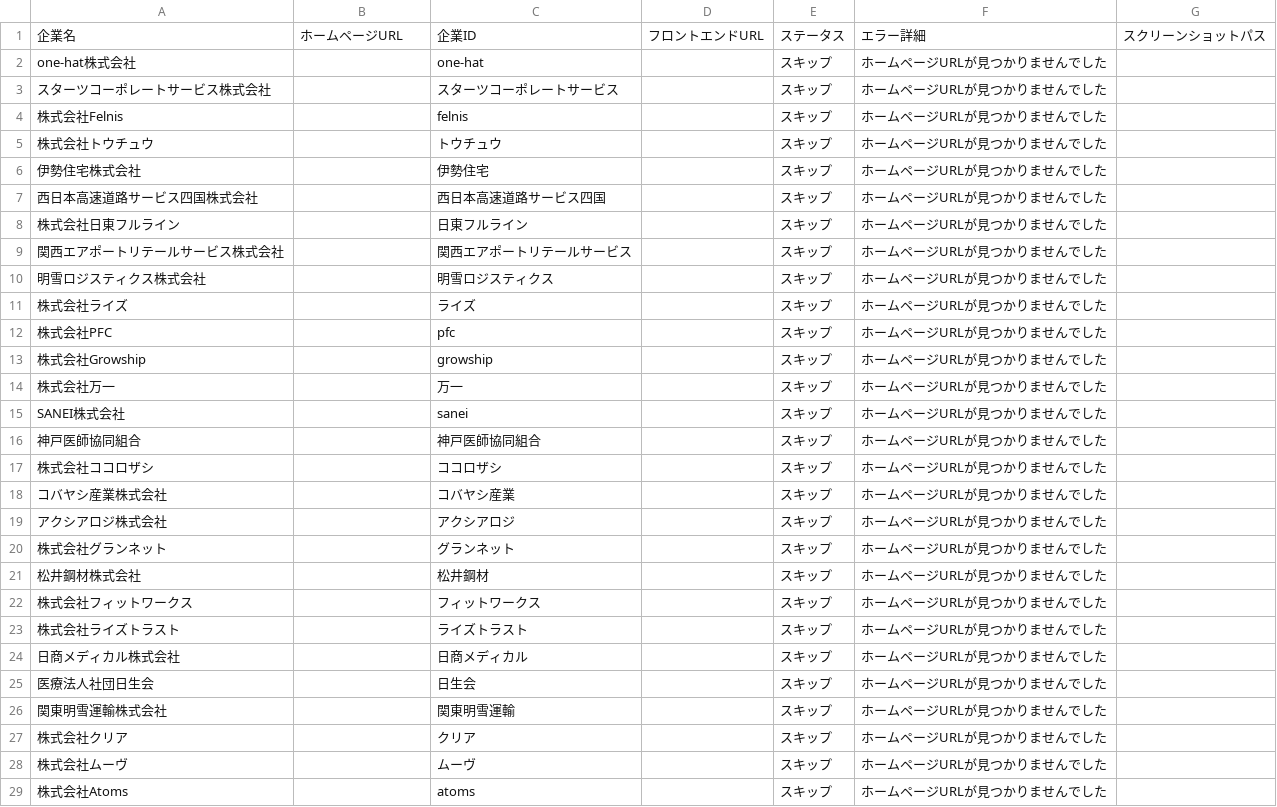
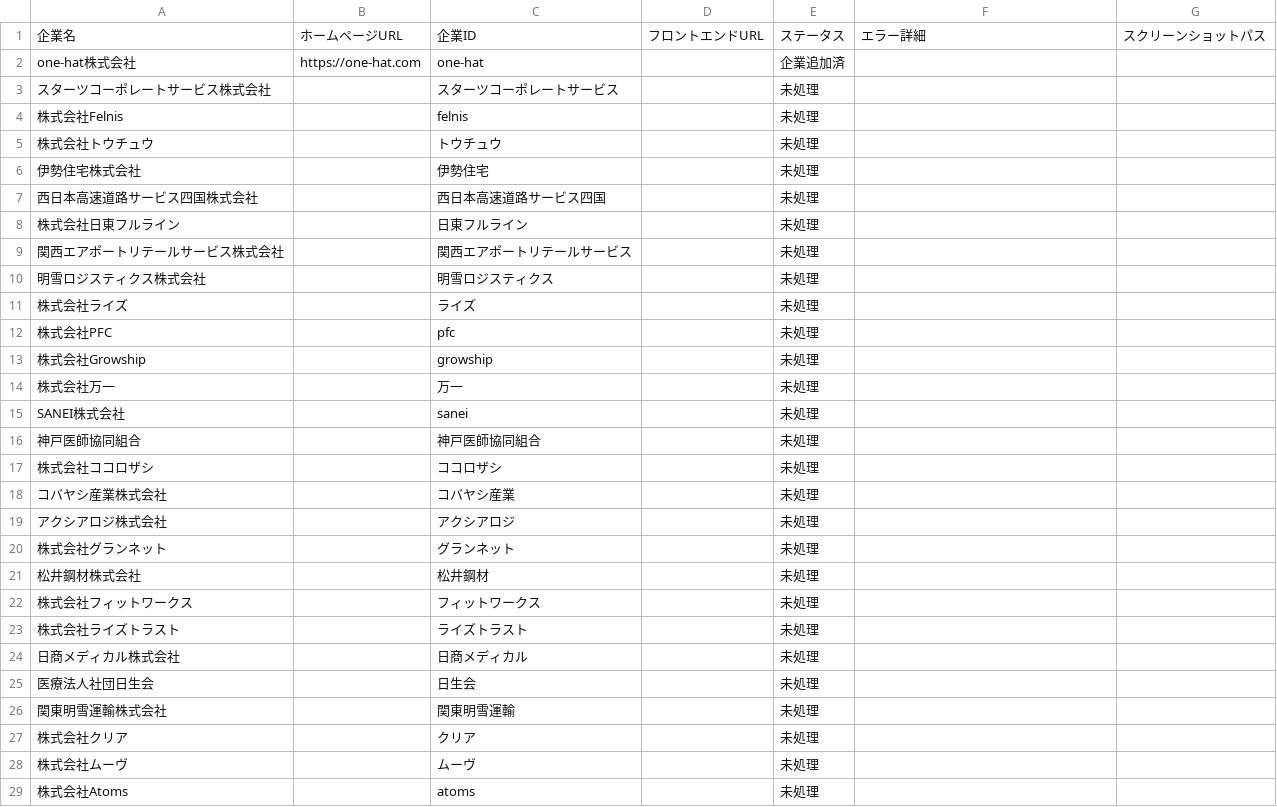
Before and after one commit to shofukui-neo/DOCdemo_update_project, a CSV file: data/company_list.csv, drawn as a sheet; only a part is shown; the diff covers the shown part only.

Commit message:
feat: implement automated company data processing with updated orchestration and configuration logic

```diff
--- a/data/company_list.csv
+++ b/data/company_list.csv
@@ -1,29 +1,29 @@
 企業名,ホームページURL,企業ID,フロントエンドURL,ステータス,エラー詳細,スクリーンショットパス
-one-hat株式会社,,one-hat,,スキップ,ホームページURLが見つかりませんでした,
-スターツコーポレートサービス株式会社,,スターツコーポレートサービス,,スキップ,ホームページURLが見つかりませんでした,
-株式会社Felnis,,felnis,,スキップ,ホームページURLが見つかりませんでした,
-株式会社トウチュウ,,トウチュウ,,スキップ,ホームページURLが見つかりませんでした,
-伊勢住宅株式会社,,伊勢住宅,,スキップ,ホームページURLが見つかりませんでした,
-西日本高速道路サービス四国株式会社,,西日本高速道路サービス四国,,スキップ,ホームページURLが見つかりませんでした,
-株式会社日東フルライン,,日東フルライン,,スキップ,ホームページURLが見つかりませんでした,
-関西エアポートリテールサービス株式会社,,関西エアポートリテールサービス,,スキップ,ホームページURLが見つかりませんでした,
-明雪ロジスティクス株式会社,,明雪ロジスティクス,,スキップ,ホームページURLが見つかりませんでした,
-株式会社ライズ,,ライズ,,スキップ,ホームページURLが見つかりませんでした,
-株式会社PFC,,pfc,,スキップ,ホームページURLが見つかりませんでした,
-株式会社Growship,,growship,,スキップ,ホームページURLが見つかりませんでした,
-株式会社万一,,万一,,スキップ,ホームページURLが見つかりませんでした,
-SANEI株式会社,,sanei,,スキップ,ホームページURLが見つかりませんでした,
-神戸医師協同組合,,神戸医師協同組合,,スキップ,ホームページURLが見つかりませんでした,
-株式会社ココロザシ,,ココロザシ,,スキップ,ホームページURLが見つかりませんでした,
-コバヤシ産業株式会社,,コバヤシ産業,,スキップ,ホームページURLが見つかりませんでした,
-アクシアロジ株式会社,,アクシアロジ,,スキップ,ホームページURLが見つかりませんでした,
-株式会社グランネット,,グランネット,,スキップ,ホームページURLが見つかりませんでした,
-松井鋼材株式会社,,松井鋼材,,スキップ,ホームページURLが見つかりませんでした,
-株式会社フィットワークス,,フィットワークス,,スキップ,ホームページURLが見つかりませんでした,
-株式会社ライズトラスト,,ライズトラスト,,スキップ,ホームページURLが見つかりませんでした,
-日商メディカル株式会社,,日商メディカル,,スキップ,ホームページURLが見つかりませんでした,
-医療法人社団日生会,,日生会,,スキップ,ホームページURLが見つかりませんでした,
-関東明雪運輸株式会社,,関東明雪運輸,,スキップ,ホームページURLが見つかりませんでした,
-株式会社クリア,,クリア,,スキップ,ホームページURLが見つかりませんでした,
-株式会社ムーヴ,,ムーヴ,,スキップ,ホームページURLが見つかりませんでした,
-株式会社Atoms,,atoms,,スキップ,ホームページURLが見つかりませんでした,
+one-hat株式会社,https://one-hat.com,one-hat,,企業追加済,,
+スターツコーポレートサービス株式会社,,スターツコーポレートサービス,,未処理,,
+株式会社Felnis,,felnis,,未処理,,
+株式会社トウチュウ,,トウチュウ,,未処理,,
+伊勢住宅株式会社,,伊勢住宅,,未処理,,
+西日本高速道路サービス四国株式会社,,西日本高速道路サービス四国,,未処理,,
+株式会社日東フルライン,,日東フルライン,,未処理,,
+関西エアポートリテールサービス株式会社,,関西エアポートリテールサービス,,未処理,,
+明雪ロジスティクス株式会社,,明雪ロジスティクス,,未処理,,
+株式会社ライズ,,ライズ,,未処理,,
+株式会社PFC,,pfc,,未処理,,
+株式会社Growship,,growship,,未処理,,
+株式会社万一,,万一,,未処理,,
+SANEI株式会社,,sanei,,未処理,,
+神戸医師協同組合,,神戸医師協同組合,,未処理,,
+株式会社ココロザシ,,ココロザシ,,未処理,,
+コバヤシ産業株式会社,,コバヤシ産業,,未処理,,
+アクシアロジ株式会社,,アクシアロジ,,未処理,,
+株式会社グランネット,,グランネット,,未処理,,
+松井鋼材株式会社,,松井鋼材,,未処理,,
+株式会社フィットワークス,,フィットワークス,,未処理,,
+株式会社ライズトラスト,,ライズトラスト,,未処理,,
+日商メディカル株式会社,,日商メディカル,,未処理,,
+医療法人社団日生会,,日生会,,未処理,,
+関東明雪運輸株式会社,,関東明雪運輸,,未処理,,
+株式会社クリア,,クリア,,未処理,,
+株式会社ムーヴ,,ムーヴ,,未処理,,
+株式会社Atoms,,atoms,,未処理,,
```
Also changed, not shown: 4 edited cells elsewhere in this file, 6 other files.
